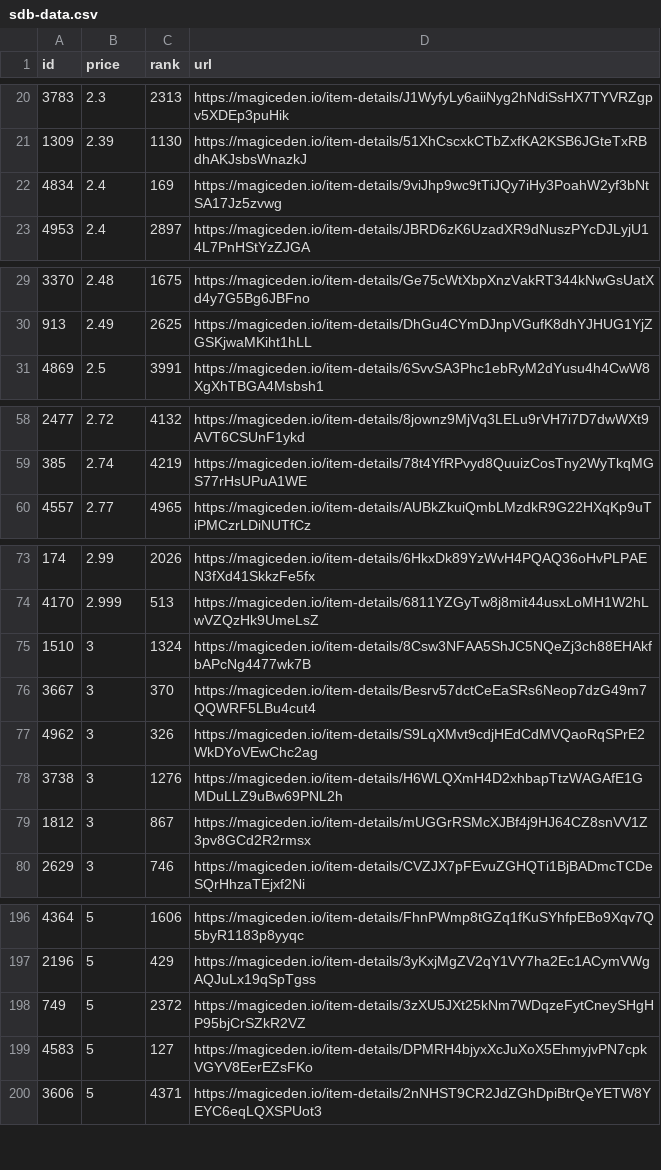
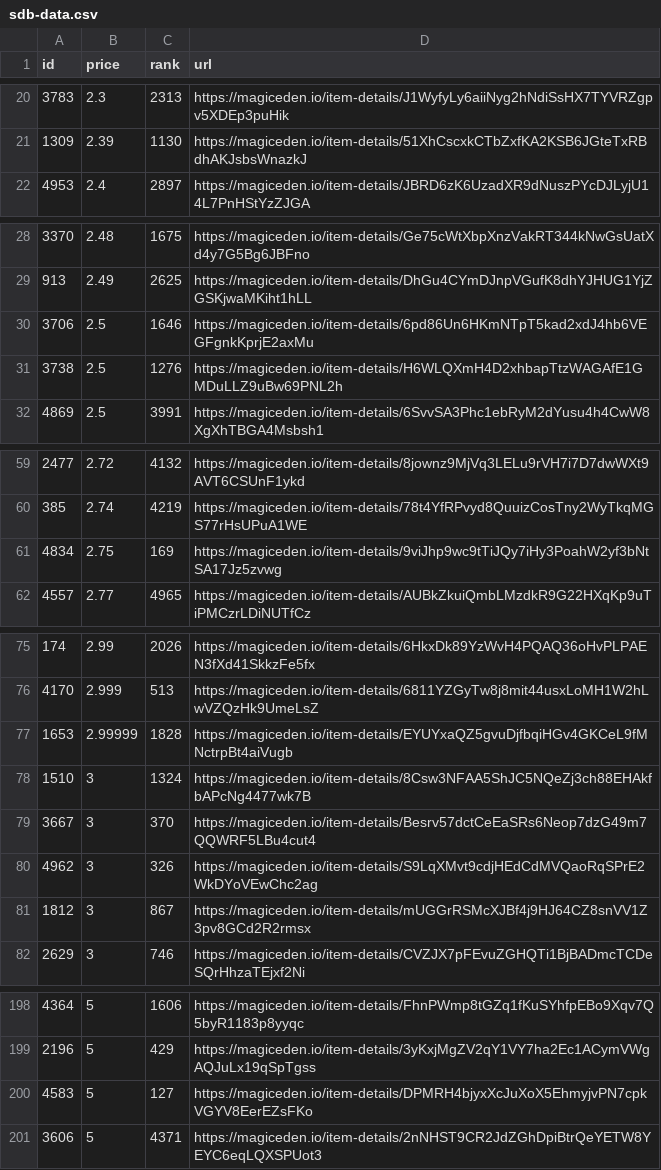
Before and after one commit to braposo/sdb-monitor, a CSV file: sdb-data.csv, drawn as a sheet; only a part is shown, gaps mark what is left out.

Commit message:
Flat: latest data (2021-11-12T07:11:48.333Z) {   "date": "2021-11-12T07:11:48.333Z",   "files": [     {       "name": "sdb-data.csv",       "deltaBytes": 104,       "source": "https://api-mainnet.magiceden.io/rpc/getListedNFTsByQuery?q=%7B%22%24match%22%3A%7B%22collectionSymbol%22%3A%22solana_droid_business%22%7D%2C%22%24sort%22%3A%7B%22takerAmount%22%3A1%2C%22createdAt%22%3A-1%7D%2C%22%24skip%22%3A0%2C%22%24limit%22%3A5000%7D"     },     {       "name": "zzz/sdb-data.json",       "deltaBytes": 1261,       "source": "https://api-mainnet.magiceden.io/rpc/getListedNFTsByQuery?q=%7B%22%24match%22%3A%7B%22collectionSymbol%22%3A%22solana_droid_business%22%7D%2C%22%24sort%22%3A%7B%22takerAmount%22%3A1%2C%22createdAt%22%3A-1%7D%2C%22%24skip%22%3A0%2C%22%24limit%22%3A5000%7D"     }   ] }

```diff
--- a/sdb-data.csv
+++ b/sdb-data.csv
@@ -21,3 +21,2 @@ id,price,rank,url
 1309,2.39,1130,https://magiceden.io/item-details/51XhCscxkCTbZxfKA2KSB6JGteTxRBdhAKJsbsWnazkJ
-4834,2.4,169,https://magiceden.io/item-details/9viJhp9wc9tTiJQy7iHy3PoahW2yf3bNtSA17Jz5zvwg
 4953,2.4,2897,https://magiceden.io/item-details/JBRD6zK6UzadXR9dNuszPYcDJLyjU14L7PnHStYzZJGA
@@ -30,2 +29,4 @@ id,price,rank,url
 913,2.49,2625,https://magiceden.io/item-details/DhGu4CYmDJnpVGufK8dhYJHUG1YjZGSKjwaMKiht1hLL
+3706,2.5,1646,https://magiceden.io/item-details/6pd86Un6HKmNTpT5kad2xdJ4hb6VEGFgnkKprjE2axMu
+3738,2.5,1276,https://magiceden.io/item-details/H6WLQXmH4D2xhbapTtzWAGAfE1GMDuLLZ9uBw69PNL2h
 4869,2.5,3991,https://magiceden.io/item-details/6SvvSA3Phc1ebRyM2dYusu4h4CwW8XgXhTBGA4Msbsh1
@@ -59,2 +60,3 @@ id,price,rank,url
 385,2.74,4219,https://magiceden.io/item-details/78t4YfRPvyd8QuuizCosTny2WyTkqMGS77rHsUPuA1WE
+4834,2.75,169,https://magiceden.io/item-details/9viJhp9wc9tTiJQy7iHy3PoahW2yf3bNtSA17Jz5zvwg
 4557,2.77,4965,https://magiceden.io/item-details/AUBkZkuiQmbLMzdkR9G22HXqKp9uTiPMCzrLDiNUTfCz
@@ -74,2 +76,3 @@ id,price,rank,url
 4170,2.999,513,https://magiceden.io/item-details/6811YZGyTw8j8mit44usxLoMH1W2hLwVZQzHk9UmeLsZ
+1653,2.99999,1828,https://magiceden.io/item-details/EYUYxaQZ5gvuDjfbqiHGv4GKCeL9fMNctrpBt4aiVugb
 1510,3,1324,https://magiceden.io/item-details/8Csw3NFAA5ShJC5NQeZj3ch88EHAkfbAPcNg4477wk7B
@@ -77,3 +80,2 @@ id,price,rank,url
 4962,3,326,https://magiceden.io/item-details/S9LqXMvt9cdjHEdCdMVQaoRqSPrE2WkDYoVEwChc2ag
-3738,3,1276,https://magiceden.io/item-details/H6WLQXmH4D2xhbapTtzWAGAfE1GMDuLLZ9uBw69PNL2h
 1812,3,867,https://magiceden.io/item-details/mUGGrRSMcXJBf4j9HJ64CZ8snVV1Z3pv8GCd2R2rmsx
@@ -197,3 +199,2 @@ id,price,rank,url
 2196,5,429,https://magiceden.io/item-details/3yKxjMgZV2qY1VY7ha2Ec1ACymVWgAQJuLx19qSpTgss
-749,5,2372,https://magiceden.io/item-details/3zXU5JXt25kNm7WDqzeFytCneySHgHP95bjCrSZkR2VZ
 4583,5,127,https://magiceden.io/item-details/DPMRH4bjyxXcJuXoX5EhmyjvPN7cpkVGYV8EerEZsFKo
```
Also changed, not shown: 1 other file.
